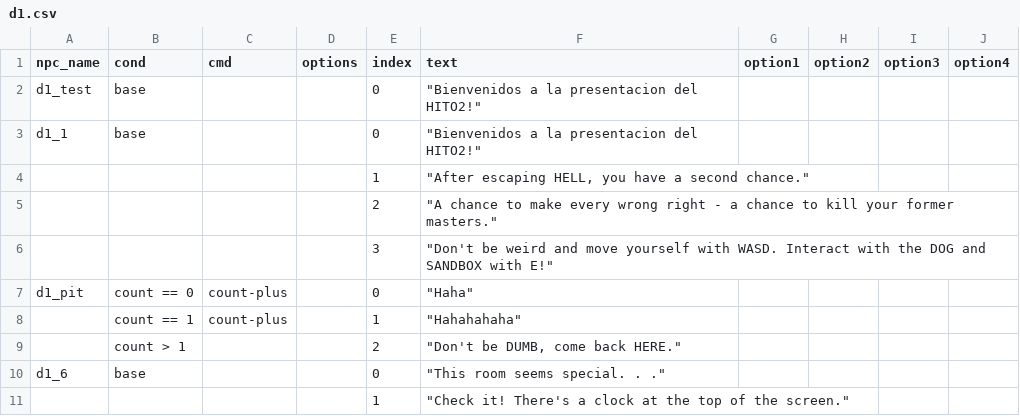
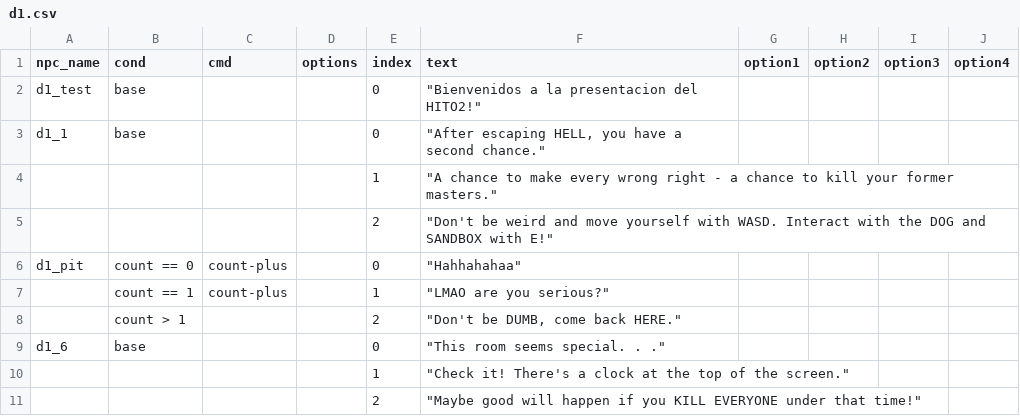
Before and after one commit to isaXCC/dvi, a CSV file: public/d1.csv, drawn as a sheet; only a part is shown; the shorter side is filled out with more unchanged rows.

```diff
--- a/public/d1.csv
+++ b/public/d1.csv
@@ -2,8 +2,7 @@ npc_name,cond,cmd,options,index,text,option1,option2,option3,option4
 d1_test,base,,,0,"""Bienvenidos a la presentacion del HITO2!""",,,,
-d1_1,base,,,0,"""Bienvenidos a la presentacion del HITO2!""",,,,
-,,,,1,"""After escaping HELL, you have a second chance.""",,,,
-,,,,2,"""A chance to make every wrong right - a chance to kill your former masters.""",,,,
-,,,,3,"""Don't be weird and move yourself with WASD. Interact with the DOG and SANDBOX with E!""",,,,
-d1_pit,count == 0,count-plus,,0,"""Haha""",,,,
-,count == 1,count-plus,,1,"""Hahahahaha""",,,,
+d1_1,base,,,0,"""After escaping HELL, you have a second chance.""",,,,
+,,,,1,"""A chance to make every wrong right - a chance to kill your former masters.""",,,,
+,,,,2,"""Don't be weird and move yourself with WASD. Interact with the DOG and SANDBOX with E!""",,,,
+d1_pit,count == 0,count-plus,,0,"""Hahhahahaa""",,,,
+,count == 1,count-plus,,1,"""LMAO are you serious?""",,,,
 ,count > 1,,,2,"""Don't be DUMB, come back HERE.""",,,,
```
Also changed, not shown: 26 other files.
